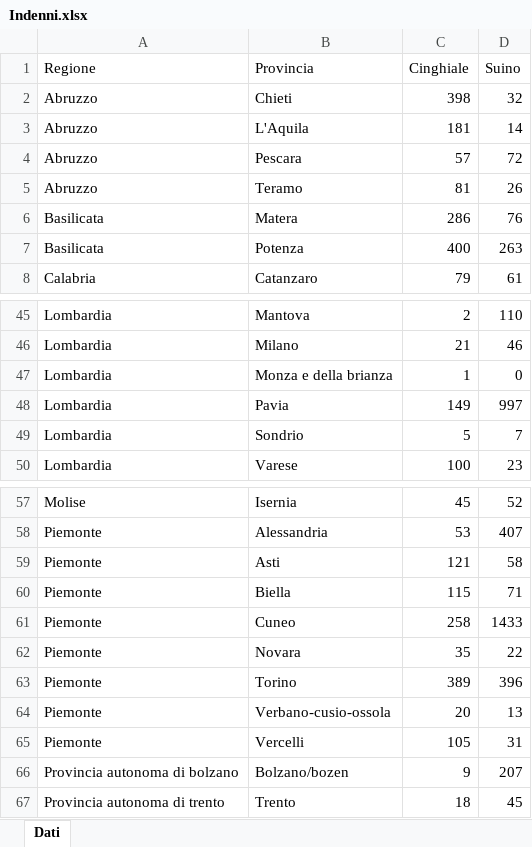
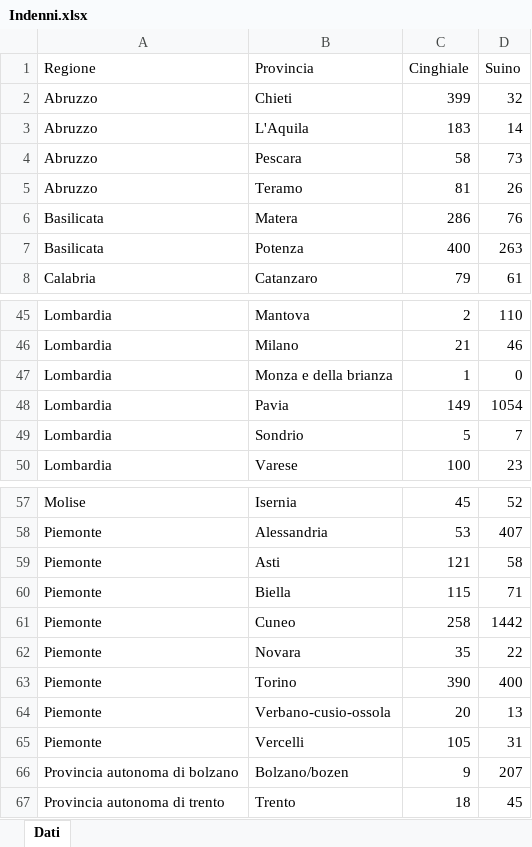
Before and after one commit to IZSAM-StatGIS/ReportPSA, an Excel workbook: Download/Indenni.xlsx, sheet Dati, drawn as a sheet; only a part is shown, gaps mark what is left out; values as stored, in another font and other column widths than the file's, no borders; the diff names each change by its address in the sheet, - before the commit and + after, or states it on an @@ line.

```diff
--- a/Download/Indenni.xlsx (sheet Dati)
+++ b/Download/Indenni.xlsx (sheet Dati)
-C2 (Cinghiale): 398
+C2 (Cinghiale): 399
-C3 (Cinghiale): 181
+C3 (Cinghiale): 183
-C4 (Cinghiale): 57
+C4 (Cinghiale): 58
-D4 (Suino): 72
+D4 (Suino): 73
-D48 (Suino): 997
+D48 (Suino): 1054
-D61 (Suino): 1433
+D61 (Suino): 1442
-C63 (Cinghiale): 389
+C63 (Cinghiale): 390
-D63 (Suino): 396
+D63 (Suino): 400
```
Also changed, not shown: Download/Allevamenti_ZR.xlsx, Download/Capi_ZP.xlsx, 39 other files.
